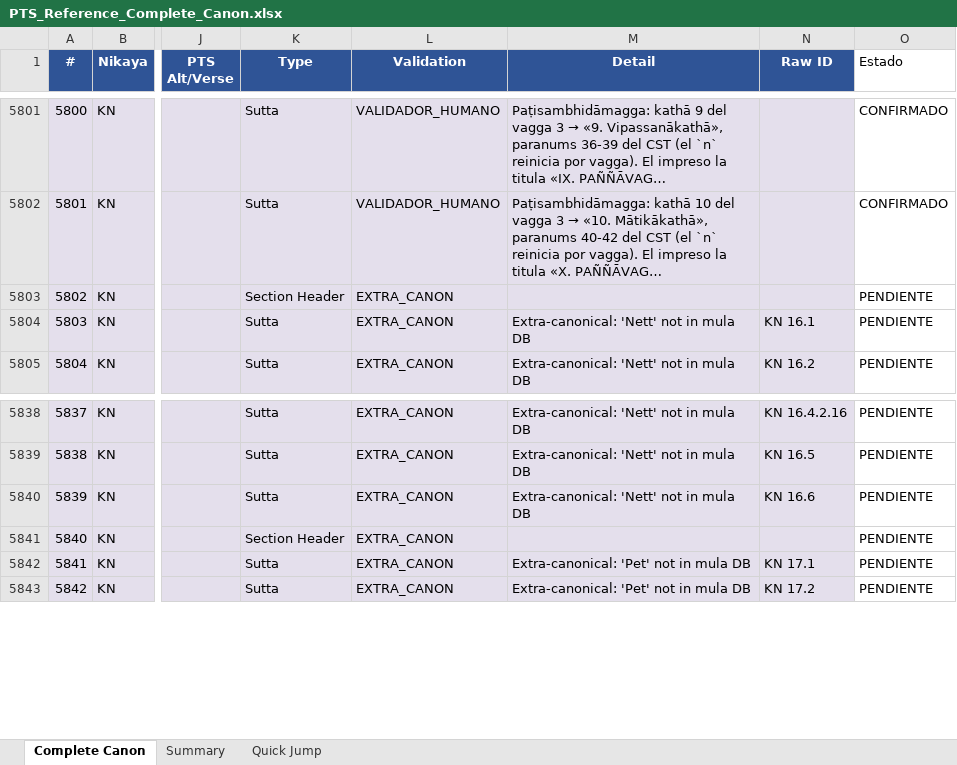
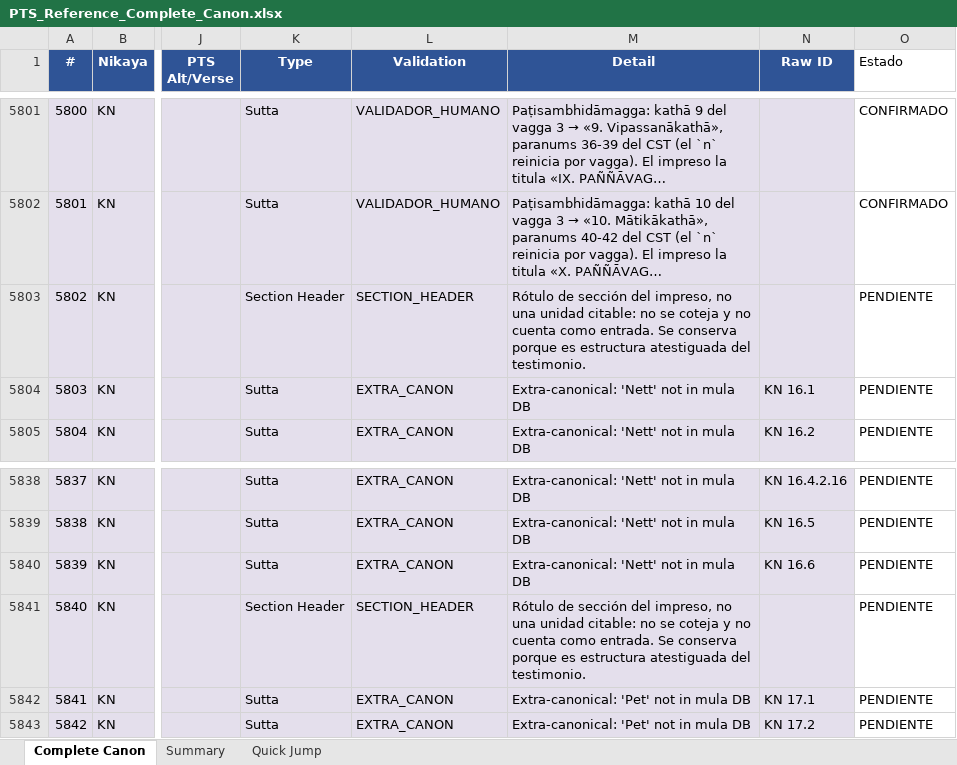
Before and after one commit to jorgecaa/pts-vri-concordance, an Excel workbook: PTS_Reference_Complete_Canon.xlsx, sheet Complete Canon, drawn as a sheet; only a part is shown, gaps mark what is left out; long unchanged cells end in …; values as stored, in another font and other column widths than the file's, no borders; the diff covers the shown part only; the diff names each change by its address in the sheet, - before the commit and + after, or states it on an @@ line.

```diff
--- a/PTS_Reference_Complete_Canon.xlsx (sheet Complete Canon)
+++ b/PTS_Reference_Complete_Canon.xlsx (sheet Complete Canon)
-L5803 (Validation): EXTRA_CANON
+L5803 (Validation): SECTION_HEADER
-M5803 (Detail): (empty)
+M5803 (Detail): Rótulo de sección del impreso, no una unidad citable: no se coteja y no cuenta como entrada. Se conserva porque es estructura atestiguada del testimonio.
-L5841 (Validation): EXTRA_CANON
+L5841 (Validation): SECTION_HEADER
-M5841 (Detail): (empty)
+M5841 (Detail): Rótulo de sección del impreso, no una unidad citable: no se coteja y no cuenta como entrada. Se conserva porque es estructura atestiguada del testimonio.
```
Also changed, not shown: 50 edited cells elsewhere in this sheet, 4 other files.
